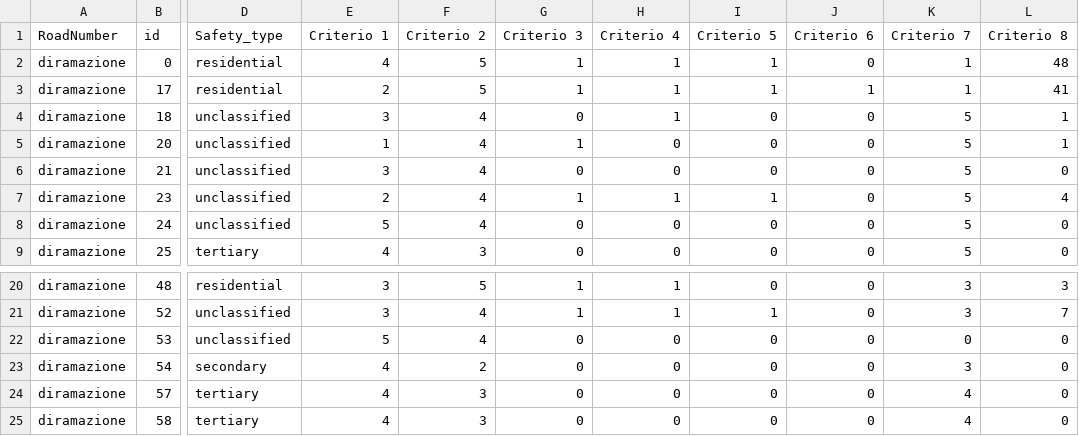
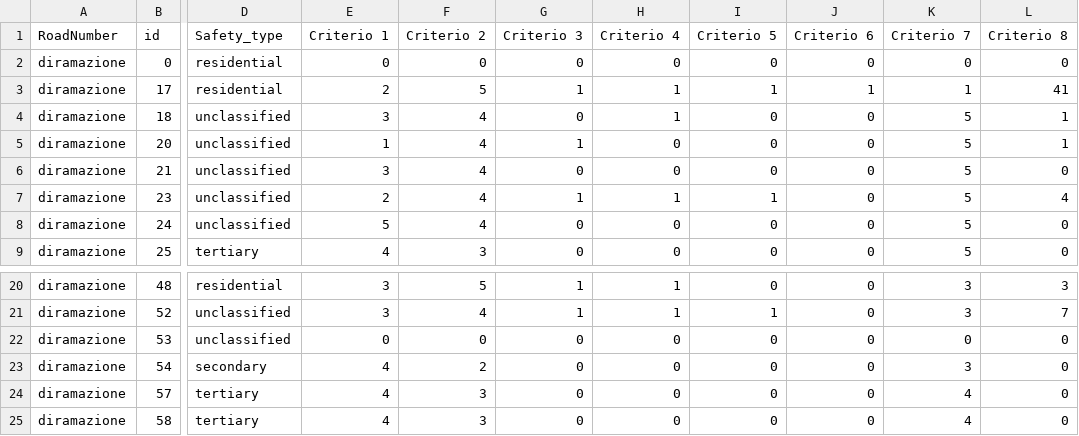
Before and after one commit to pirololuca/RobustOptimizationProject, a CSV file: score.csv, drawn as a sheet; only a part is shown, gaps mark what is left out; the diff names each change by its address in the sheet, - before the commit and + after, or states it on an @@ line.

```diff
--- a/score.csv
+++ b/score.csv
-E2 (Criterio 1): 4
+E2 (Criterio 1): 0
-F2 (Criterio 2): 5
+F2 (Criterio 2): 0
-G2 (Criterio 3): 1
+G2 (Criterio 3): 0
-H2 (Criterio 4): 1
+H2 (Criterio 4): 0
-I2 (Criterio 5): 1
+I2 (Criterio 5): 0
-K2 (Criterio 7): 1
+K2 (Criterio 7): 0
-L2 (Criterio 8): 48
+L2 (Criterio 8): 0
-E22 (Criterio 1): 5
+E22 (Criterio 1): 0
-F22 (Criterio 2): 4
+F22 (Criterio 2): 0
```
Also changed, not shown: score_k_groups.csv.
